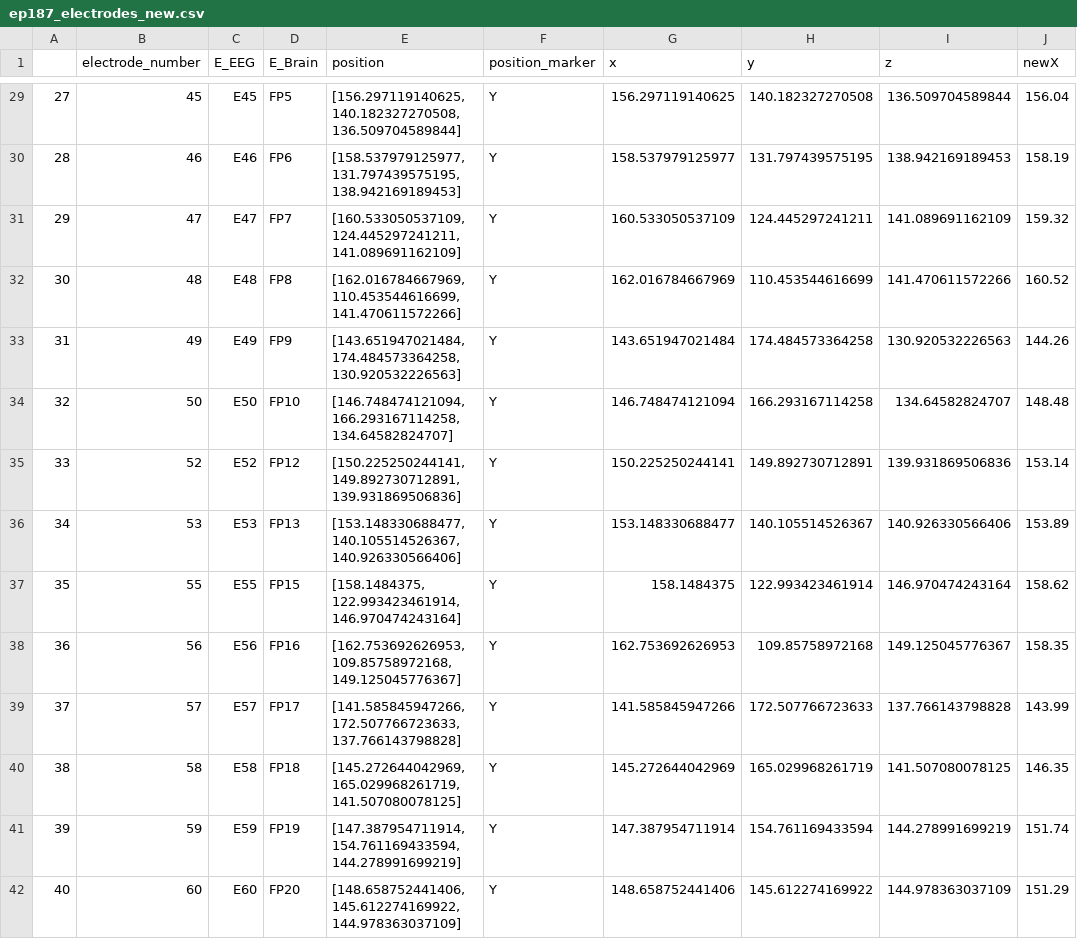
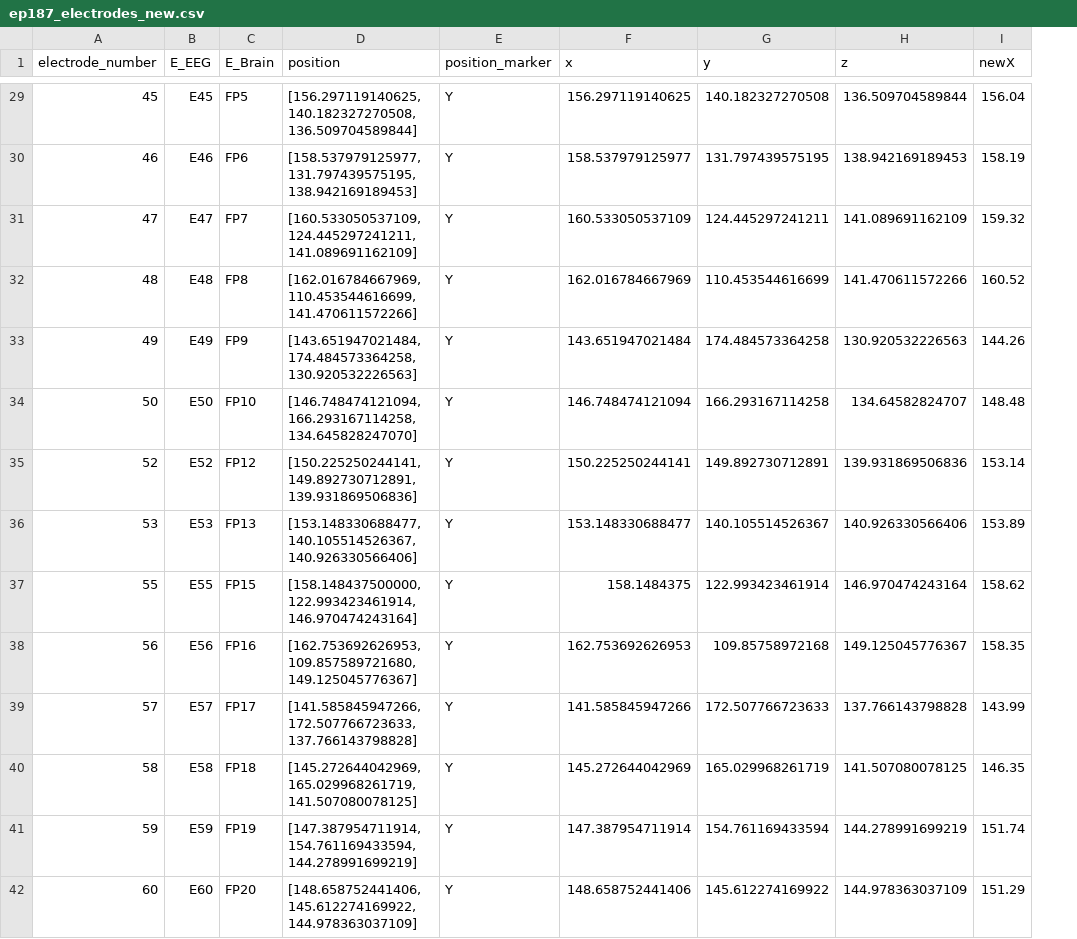
Before and after one commit to nafiul-nipu/brain-epilepsy-python, a CSV file: ep187_electrodes_new.csv, drawn as a sheet; only a part is shown, gaps mark what is left out; removed rows and columns are numbered as before the commit, all else as after; the diff covers the shown part only; the diff names each change by its address in the sheet, - before the commit and + after, or states it on an @@ line.

```diff
--- a/ep187_electrodes_new.csv
+++ b/ep187_electrodes_new.csv
-column A, rows 29-42: 27 | 28 | 29 | 30 | 31 | 32 | 33 | 34 | 35 | 36 | 37 | 38 | 39 | 40
-D29 (position): [156.297119140625, 140.182327270508, 136.509704589844]
+D29 (position): [156.297119140625,140.182327270508,136.509704589844]
-D30 (position): [158.537979125977, 131.797439575195, 138.942169189453]
+D30 (position): [158.537979125977,131.797439575195,138.942169189453]
-D31 (position): [160.533050537109, 124.445297241211, 141.089691162109]
+D31 (position): [160.533050537109,124.445297241211,141.089691162109]
-D32 (position): [162.016784667969, 110.453544616699, 141.470611572266]
+D32 (position): [162.016784667969,110.453544616699,141.470611572266]
-D33 (position): [143.651947021484, 174.484573364258, 130.920532226563]
+D33 (position): [143.651947021484,174.484573364258,130.920532226563]
-D34 (position): [146.748474121094, 166.293167114258, 134.64582824707]
+D34 (position): [146.748474121094,166.293167114258,134.645828247070]
-D35 (position): [150.225250244141, 149.892730712891, 139.931869506836]
+D35 (position): [150.225250244141,149.892730712891,139.931869506836]
-D36 (position): [153.148330688477, 140.105514526367, 140.926330566406]
+D36 (position): [153.148330688477,140.105514526367,140.926330566406]
-D37 (position): [158.1484375, 122.993423461914, 146.970474243164]
+D37 (position): [158.148437500000,122.993423461914,146.970474243164]
-D38 (position): [162.753692626953, 109.85758972168, 149.125045776367]
+D38 (position): [162.753692626953,109.857589721680,149.125045776367]
-D39 (position): [141.585845947266, 172.507766723633, 137.766143798828]
+D39 (position): [141.585845947266,172.507766723633,137.766143798828]
-D40 (position): [145.272644042969, 165.029968261719, 141.507080078125]
+D40 (position): [145.272644042969,165.029968261719,141.507080078125]
-D41 (position): [147.387954711914, 154.761169433594, 144.278991699219]
+D41 (position): [147.387954711914,154.761169433594,144.278991699219]
-D42 (position): [148.658752441406, 145.612274169922, 144.978363037109]
+D42 (position): [148.658752441406,145.612274169922,144.978363037109]
```
Also changed, not shown: 70 edited cells elsewhere in this file, 1 other file.
